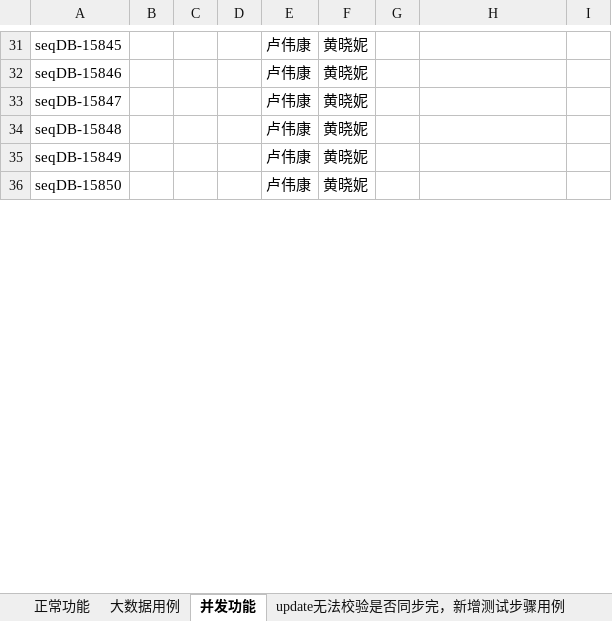
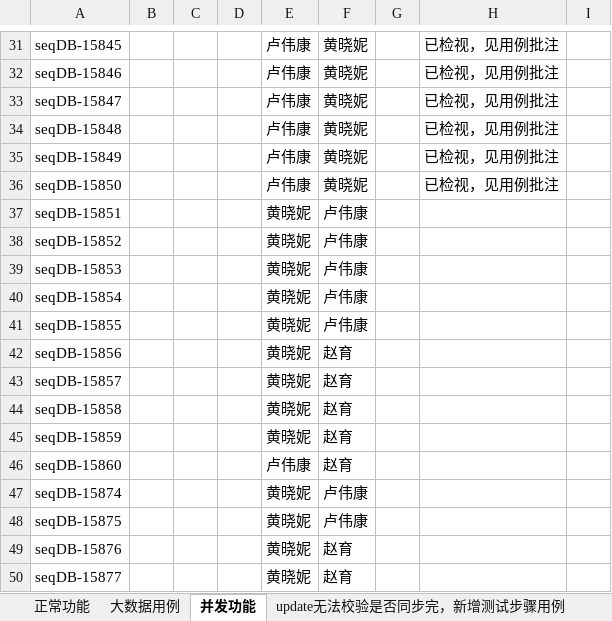
Before and after one commit to Vivian-hihi/SequoiaDB, an Excel workbook: internal_doc/05.测试设计/story/FullTextSearch/自动化用例实现跟踪表.xlsx, sheet 并发功能, drawn as a sheet; only a part is shown, gaps mark what is left out; values as stored, in another font and other column widths than the file's, no borders; the diff covers the shown part only; the diff names each change by its address in the sheet, - before the commit and + after, or states it on an @@ line.

```diff
--- a/internal_doc/05.测试设计/story/FullTextSearch/自动化用例实现跟踪表.xlsx (sheet 并发功能)
+++ b/internal_doc/05.测试设计/story/FullTextSearch/自动化用例实现跟踪表.xlsx (sheet 并发功能)
-H31:H36: (empty)
+H31:H36: 已检视，见用例批注
@@ row 37 unhidden: seqDB-15851 |  |  |  | 黄晓妮 | 卢伟康 @@
@@ row 38 unhidden: seqDB-15852 |  |  |  | 黄晓妮 | 卢伟康 @@
@@ row 39 unhidden: seqDB-15853 |  |  |  | 黄晓妮 | 卢伟康 @@
@@ row 40 unhidden: seqDB-15854 |  |  |  | 黄晓妮 | 卢伟康 @@
@@ row 41 unhidden: seqDB-15855 |  |  |  | 黄晓妮 | 卢伟康 @@
@@ row 42 unhidden: seqDB-15856 |  |  |  | 黄晓妮 | 赵育 @@
@@ row 43 unhidden: seqDB-15857 |  |  |  | 黄晓妮 | 赵育 @@
@@ row 44 unhidden: seqDB-15858 |  |  |  | 黄晓妮 | 赵育 @@
@@ row 45 unhidden: seqDB-15859 |  |  |  | 黄晓妮 | 赵育 @@
@@ row 46 unhidden: seqDB-15860 |  |  |  | 卢伟康 | 赵育 @@
@@ row 47 unhidden: seqDB-15874 |  |  |  | 黄晓妮 | 卢伟康 @@
@@ row 48 unhidden: seqDB-15875 |  |  |  | 黄晓妮 | 卢伟康 @@
@@ row 49 unhidden: seqDB-15876 |  |  |  | 黄晓妮 | 赵育 @@
@@ row 50 unhidden: seqDB-15877 |  |  |  | 黄晓妮 | 赵育 @@
```
Also changed, not shown: 27 hidden or unhidden rows and 16 edited cells elsewhere in this sheet.
